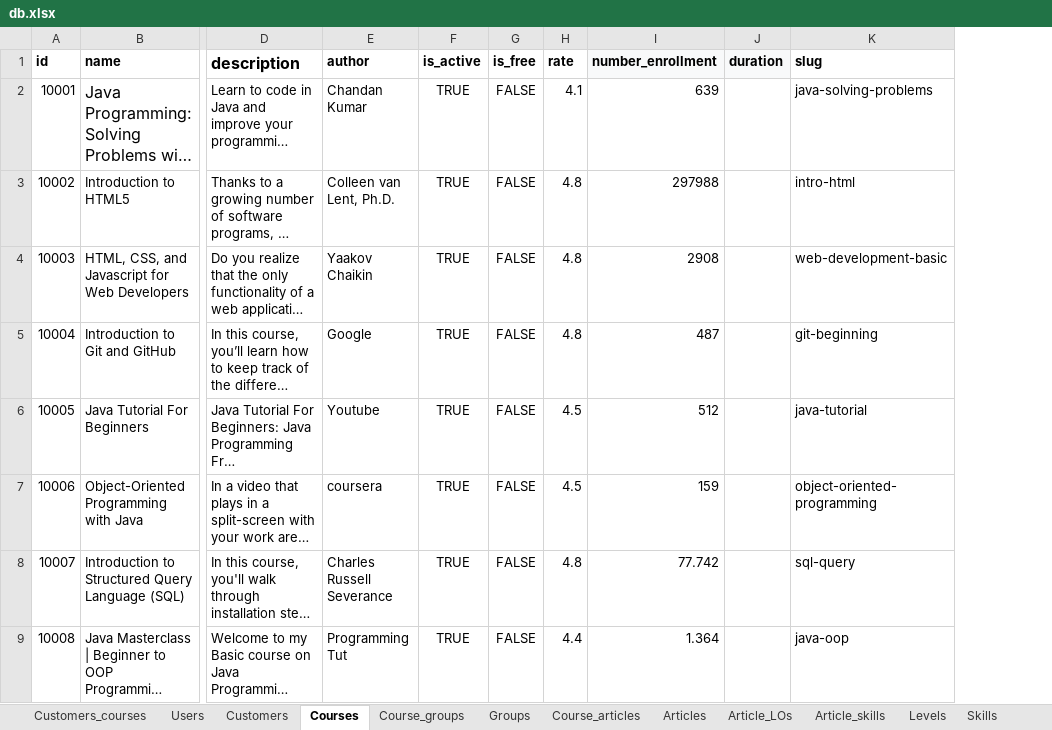
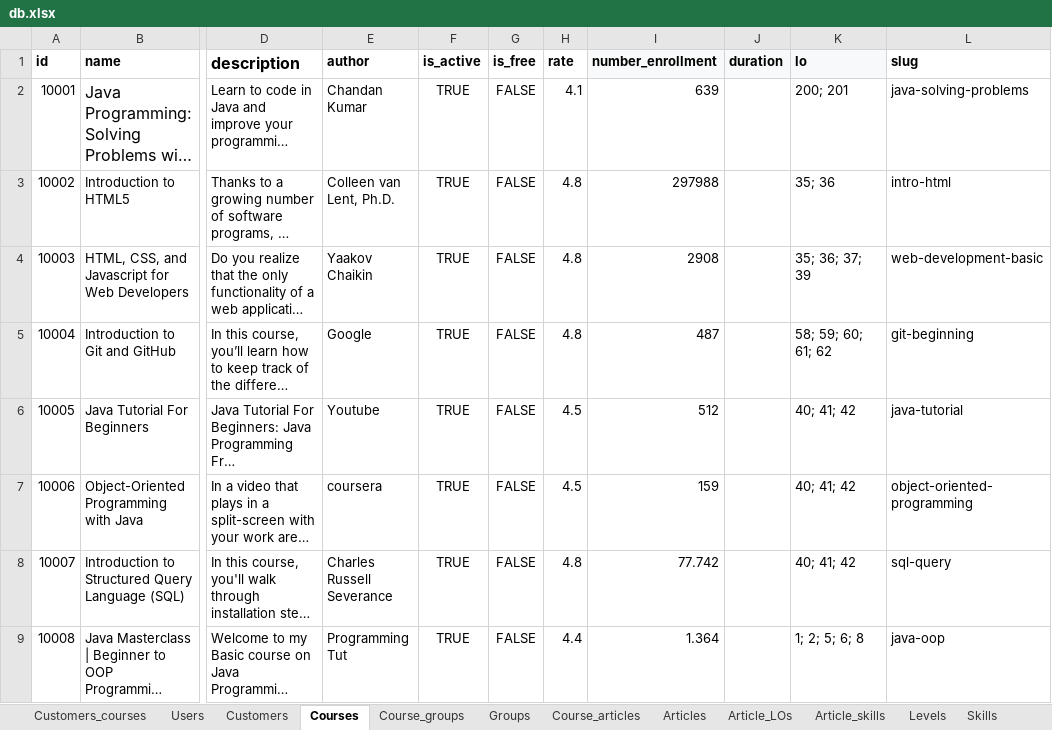
Before and after one commit to Phongptse05472/rails-efe, an Excel workbook: db/data_import_from_csv/db.xlsx, sheet Courses, drawn as a sheet; only a part is shown, gaps mark what is left out; long unchanged cells end in …; values as stored, in another font and other column widths than the file's, no borders; the diff names each change by its address in the sheet, - before the commit and + after, or states it on an @@ line.

Commit message:
add lo to course

```diff
--- a/db/data_import_from_csv/db.xlsx (sheet Courses)
+++ b/db/data_import_from_csv/db.xlsx (sheet Courses)
+column K (lo), rows 2-9: 200; 201 | 35; 36 | 35; 36; 37; 39 | 58; 59; 60; 61; 62 | 40; 41; 42 | 40; 41; 42 | 40; 41; 42 | 1; 2; 5; 6; 8
```
Also changed, not shown: sheet Articles, formulas that keep their value, 3 other files.
